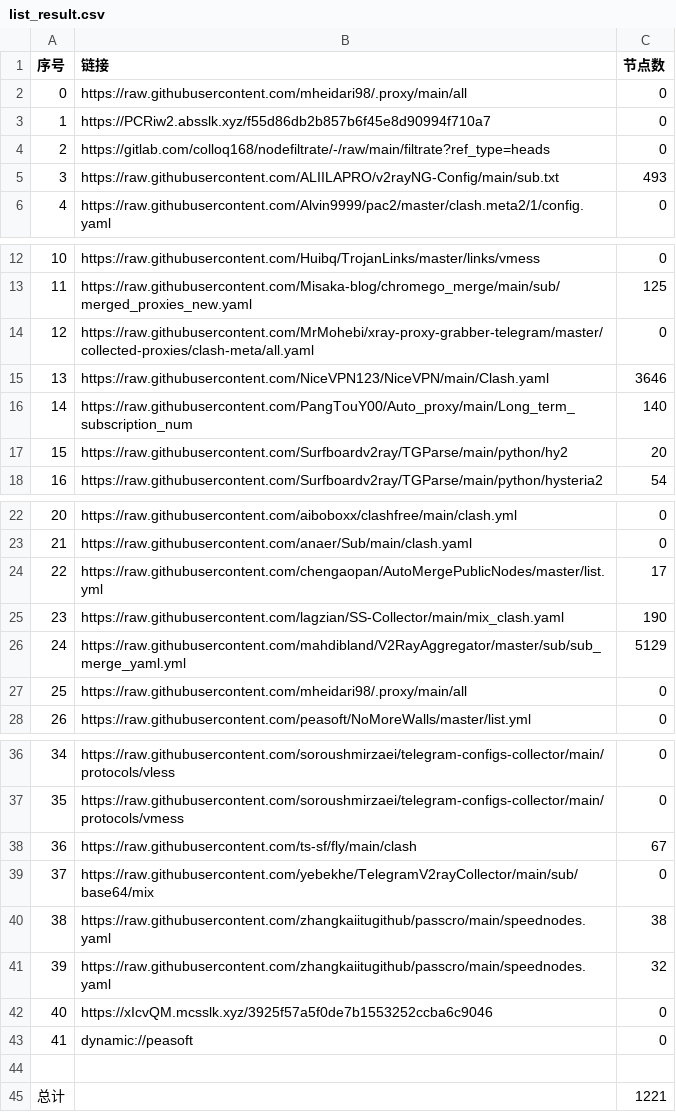
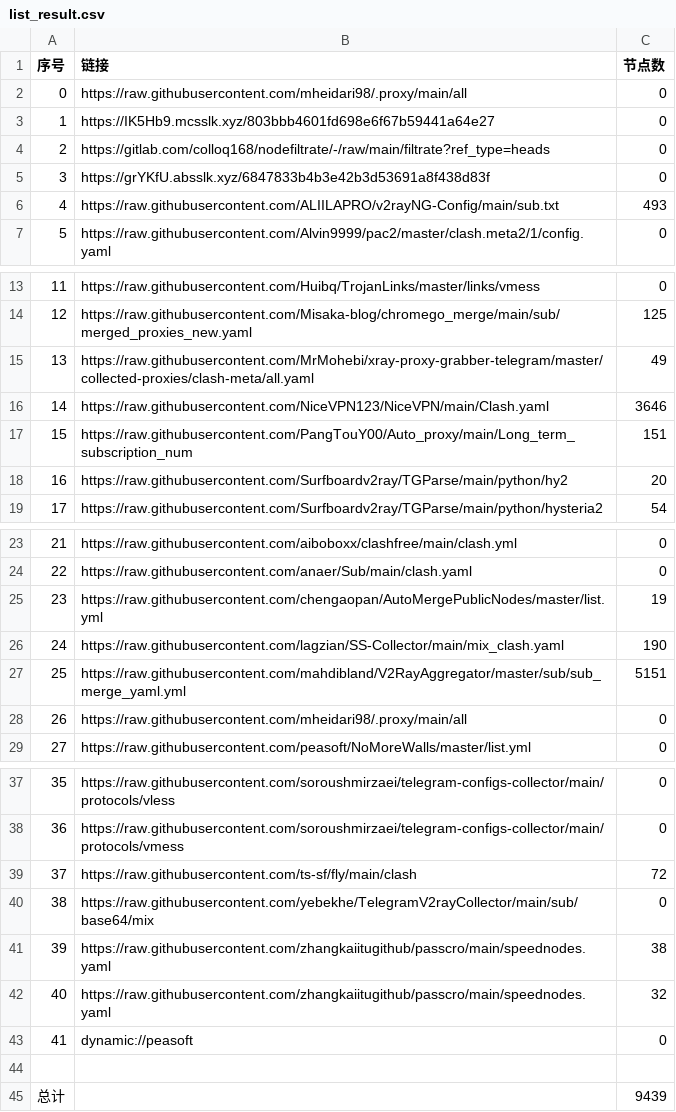
Before and after one commit to EvilCY/NoMoreWalls, a CSV file: list_result.csv, drawn as a sheet; only a part is shown, gaps mark what is left out; removed rows and columns are numbered as before the commit, all else as after; the diff names each change by its address in the sheet, - before the commit and + after, or states it on an @@ line.

```diff
--- a/list_result.csv
+++ b/list_result.csv
-B3 (链接): https://PCRiw2.absslk.xyz/f55d86db2b857b6f45e8d90994f710a7
+B3 (链接): https://IK5Hb9.mcsslk.xyz/803bbb4601fd698e6f67b59441a64e27
+row 5: 3 | https://grYKfU.absslk.xyz/6847833b4b3e42b3d53691a8f438d83f | 0
@@ column A (序号) renumbered between rows 6 and 42 @@
-C15 (节点数): 0
+C15 (节点数): 49
-C17 (节点数): 140
+C17 (节点数): 151
-C25 (节点数): 17
+C25 (节点数): 19
-C27 (节点数): 5129
+C27 (节点数): 5151
-C39 (节点数): 67
+C39 (节点数): 72
-row 42: 40 | https://xIcvQM.mcsslk.xyz/3925f57a5f0de7b1553252ccba6c9046 | 0
-C45 (节点数): 1221
+C45 (节点数): 9439
```
Also changed, not shown: 39 other files.
